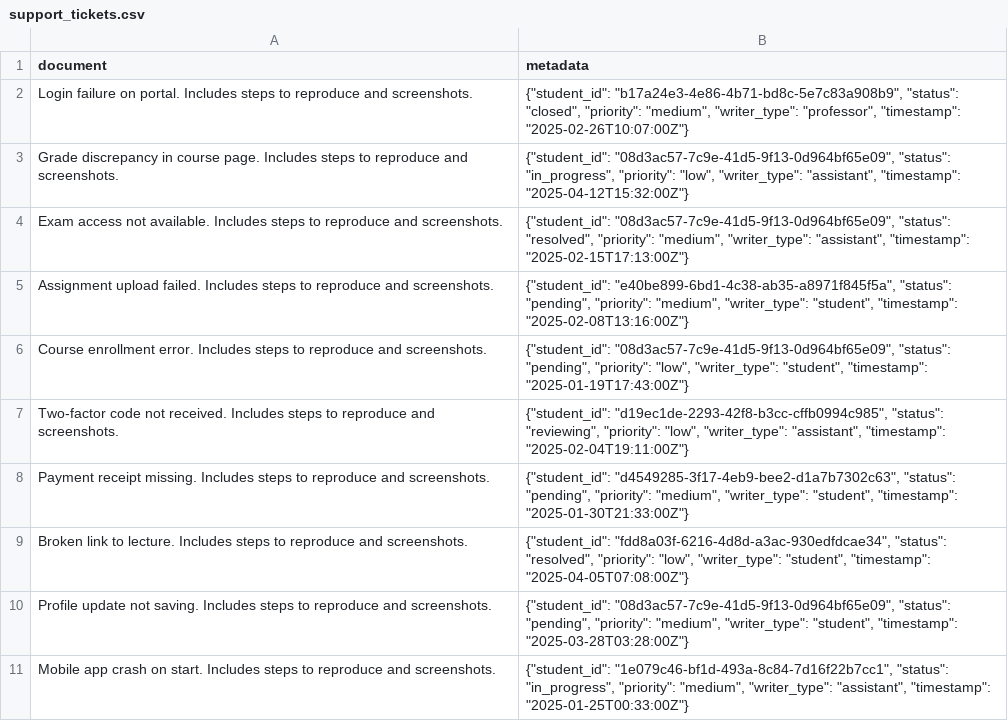
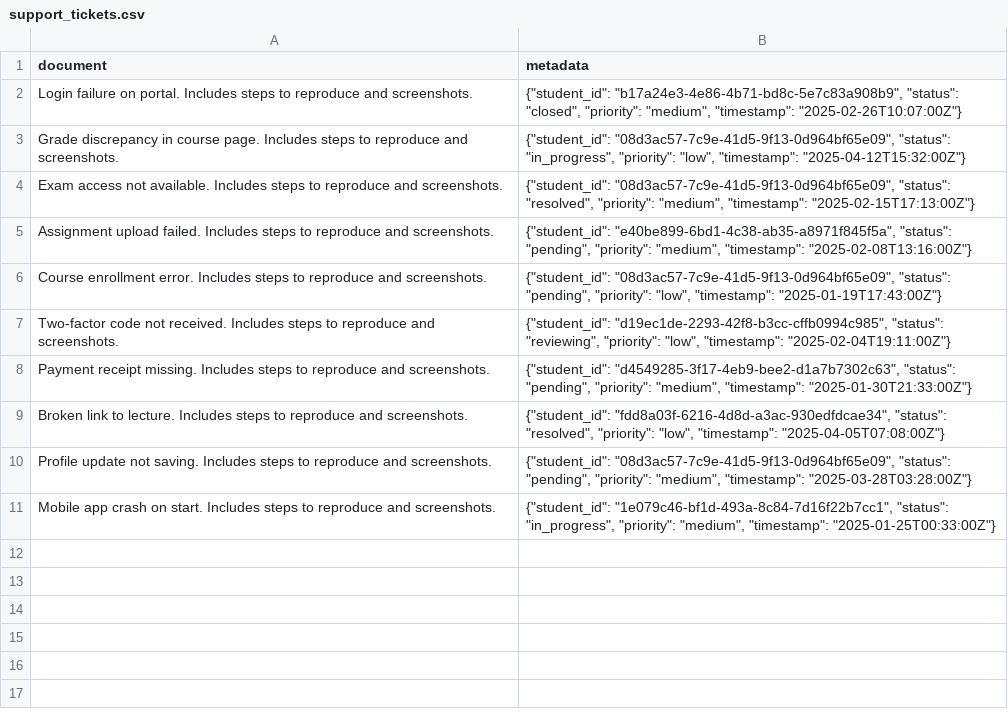
Before and after one commit to vokenboy/py-chroma, a CSV file: DB11/support_tickets.csv, drawn as a sheet.

Commit message:
-rating -writer type

```diff
--- a/DB11/support_tickets.csv
+++ b/DB11/support_tickets.csv
@@ -1,11 +1,11 @@
 document,metadata
-"Login failure on portal. Includes steps to reproduce and screenshots.","{""student_id"": ""b17a24e3-4e86-4b71-bd8c-5e7c83a908b9"", ""status"": ""closed"", ""priority"": ""medium"", ""writer_type"": ""professor"", ""timestamp"": ""2025-02-26T10:07:00Z""}"
-"Grade discrepancy in course page. Includes steps to reproduce and screenshots.","{""student_id"": ""08d3ac57-7c9e-41d5-9f13-0d964bf65e09"", ""status"": ""in_progress"", ""priority"": ""low"", ""writer_type"": ""assistant"", ""timestamp"": ""2025-04-12T15:32:00Z""}"
-"Exam access not available. Includes steps to reproduce and screenshots.","{""student_id"": ""08d3ac57-7c9e-41d5-9f13-0d964bf65e09"", ""status"": ""resolved"", ""priority"": ""medium"", ""writer_type"": ""assistant"", ""timestamp"": ""2025-02-15T17:13:00Z""}"
-"Assignment upload failed. Includes steps to reproduce and screenshots.","{""student_id"": ""e40be899-6bd1-4c38-ab35-a8971f845f5a"", ""status"": ""pending"", ""priority"": ""medium"", ""writer_type"": ""student"", ""timestamp"": ""2025-02-08T13:16:00Z""}"
-"Course enrollment error. Includes steps to reproduce and screenshots.","{""student_id"": ""08d3ac57-7c9e-41d5-9f13-0d964bf65e09"", ""status"": ""pending"", ""priority"": ""low"", ""writer_type"": ""student"", ""timestamp"": ""2025-01-19T17:43:00Z""}"
-"Two-factor code not received. Includes steps to reproduce and screenshots.","{""student_id"": ""d19ec1de-2293-42f8-b3cc-cffb0994c985"", ""status"": ""reviewing"", ""priority"": ""low"", ""writer_type"": ""assistant"", ""timestamp"": ""2025-02-04T19:11:00Z""}"
-"Payment receipt missing. Includes steps to reproduce and screenshots.","{""student_id"": ""d4549285-3f17-4eb9-bee2-d1a7b7302c63"", ""status"": ""pending"", ""priority"": ""medium"", ""writer_type"": ""student"", ""timestamp"": ""2025-01-30T21:33:00Z""}"
-"Broken link to lecture. Includes steps to reproduce and screenshots.","{""student_id"": ""fdd8a03f-6216-4d8d-a3ac-930edfdcae34"", ""status"": ""resolved"", ""priority"": ""low"", ""writer_type"": ""student"", ""timestamp"": ""2025-04-05T07:08:00Z""}"
-"Profile update not saving. Includes steps to reproduce and screenshots.","{""student_id"": ""08d3ac57-7c9e-41d5-9f13-0d964bf65e09"", ""status"": ""pending"", ""priority"": ""medium"", ""writer_type"": ""student"", ""timestamp"": ""2025-03-28T03:28:00Z""}"
-"Mobile app crash on start. Includes steps to reproduce and screenshots.","{""student_id"": ""1e079c46-bf1d-493a-8c84-7d16f22b7cc1"", ""status"": ""in_progress"", ""priority"": ""medium"", ""writer_type"": ""assistant"", ""timestamp"": ""2025-01-25T00:33:00Z""}"
+"Login failure on portal. Includes steps to reproduce and screenshots.","{""student_id"": ""b17a24e3-4e86-4b71-bd8c-5e7c83a908b9"", ""status"": ""closed"", ""priority"": ""medium"", ""timestamp"": ""2025-02-26T10:07:00Z""}"
+"Grade discrepancy in course page. Includes steps to reproduce and screenshots.","{""student_id"": ""08d3ac57-7c9e-41d5-9f13-0d964bf65e09"", ""status"": ""in_progress"", ""priority"": ""low"", ""timestamp"": ""2025-04-12T15:32:00Z""}"
+"Exam access not available. Includes steps to reproduce and screenshots.","{""student_id"": ""08d3ac57-7c9e-41d5-9f13-0d964bf65e09"", ""status"": ""resolved"", ""priority"": ""medium"", ""timestamp"": ""2025-02-15T17:13:00Z""}"
+"Assignment upload failed. Includes steps to reproduce and screenshots.","{""student_id"": ""e40be899-6bd1-4c38-ab35-a8971f845f5a"", ""status"": ""pending"", ""priority"": ""medium"", ""timestamp"": ""2025-02-08T13:16:00Z""}"
+"Course enrollment error. Includes steps to reproduce and screenshots.","{""student_id"": ""08d3ac57-7c9e-41d5-9f13-0d964bf65e09"", ""status"": ""pending"", ""priority"": ""low"", ""timestamp"": ""2025-01-19T17:43:00Z""}"
+"Two-factor code not received. Includes steps to reproduce and screenshots.","{""student_id"": ""d19ec1de-2293-42f8-b3cc-cffb0994c985"", ""status"": ""reviewing"", ""priority"": ""low"", ""timestamp"": ""2025-02-04T19:11:00Z""}"
+"Payment receipt missing. Includes steps to reproduce and screenshots.","{""student_id"": ""d4549285-3f17-4eb9-bee2-d1a7b7302c63"", ""status"": ""pending"", ""priority"": ""medium"", ""timestamp"": ""2025-01-30T21:33:00Z""}"
+"Broken link to lecture. Includes steps to reproduce and screenshots.","{""student_id"": ""fdd8a03f-6216-4d8d-a3ac-930edfdcae34"", ""status"": ""resolved"", ""priority"": ""low"", ""timestamp"": ""2025-04-05T07:08:00Z""}"
+"Profile update not saving. Includes steps to reproduce and screenshots.","{""student_id"": ""08d3ac57-7c9e-41d5-9f13-0d964bf65e09"", ""status"": ""pending"", ""priority"": ""medium"", ""timestamp"": ""2025-03-28T03:28:00Z""}"
+"Mobile app crash on start. Includes steps to reproduce and screenshots.","{""student_id"": ""1e079c46-bf1d-493a-8c84-7d16f22b7cc1"", ""status"": ""in_progress"", ""priority"": ""medium"", ""timestamp"": ""2025-01-25T00:33:00Z""}"
```
Also changed, not shown: DB11/professor_reviews.csv, DB12/professor_reviews.csv, 1 other file.
